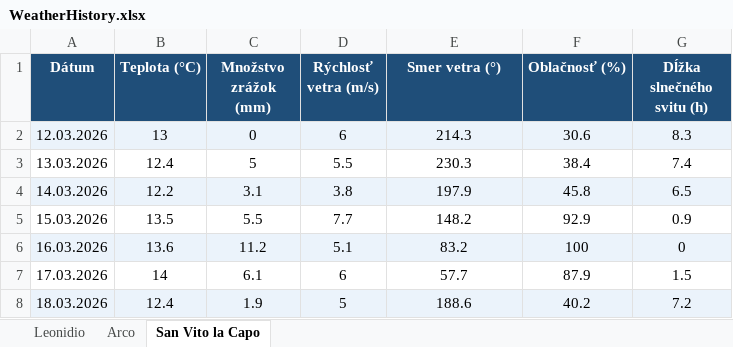
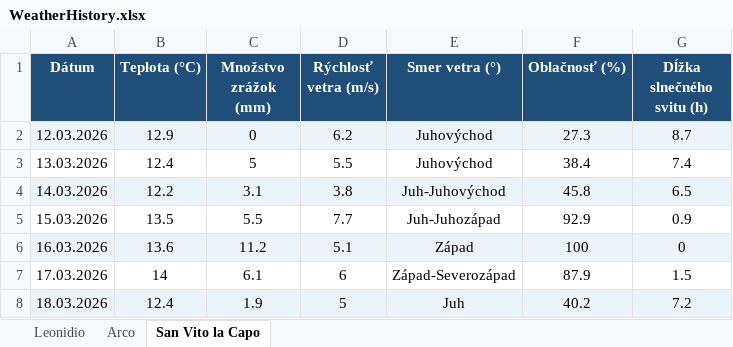
Before and after one commit to slavo1976/AgentWeather, an Excel workbook: WeatherHistory.xlsx, sheet San Vito la Capo, drawn as a sheet; values as stored, in another font and other column widths than the file's, no borders; the diff names each change by its address in the sheet, - before the commit and + after, or states it on an @@ line.

```diff
--- a/WeatherHistory.xlsx (sheet San Vito la Capo)
+++ b/WeatherHistory.xlsx (sheet San Vito la Capo)
-B2 (Teplota (°C)): 13
+B2 (Teplota (°C)): 12.9
-D2 (Rýchlosť vetra (m/s)): 6
+D2 (Rýchlosť vetra (m/s)): 6.2
-E2 (Smer vetra (°)): 214.3
+E2 (Smer vetra (°)): Juhovýchod
-F2 (Oblačnosť (%)): 30.6
+F2 (Oblačnosť (%)): 27.3
-G2 (Dĺžka slnečného svitu (h)): 8.3
+G2 (Dĺžka slnečného svitu (h)): 8.7
-E3 (Smer vetra (°)): 230.3
+E3 (Smer vetra (°)): Juhovýchod
-E4 (Smer vetra (°)): 197.9
+E4 (Smer vetra (°)): Juh-Juhovýchod
-E5 (Smer vetra (°)): 148.2
+E5 (Smer vetra (°)): Juh-Juhozápad
-E6 (Smer vetra (°)): 83.2
+E6 (Smer vetra (°)): Západ
-E7 (Smer vetra (°)): 57.7
+E7 (Smer vetra (°)): Západ-Severozápad
-E8 (Smer vetra (°)): 188.6
+E8 (Smer vetra (°)): Juh
```
Also changed, not shown: sheet Arco, sheet Leonidio.
